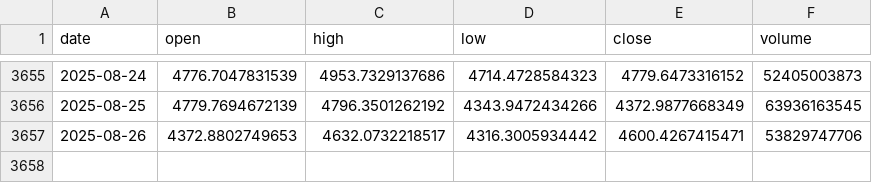
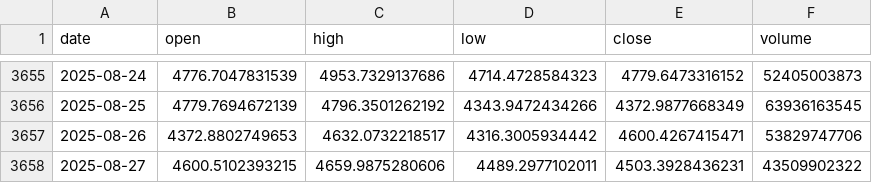
Before and after one commit to LukeGSW/AnalisiCiclica-ETH-USD, a CSV file: data/ETH-USD/historical_data.csv, drawn as a sheet; only a part is shown, gaps mark what is left out.

```diff
--- a/data/ETH-USD/historical_data.csv
+++ b/data/ETH-USD/historical_data.csv
@@ -3657 +3657,2 @@ date,open,high,low,close,volume
 2025-08-26,4372.8802749653,4632.0732218517,4316.3005934442,4600.4267415471,53829747706
+2025-08-27,4600.5102393215,4659.9875280606,4489.2977102011,4503.3928436231,43509902322
```
Also changed, not shown: data/ETH-USD/signals.csv, 3 other files.
